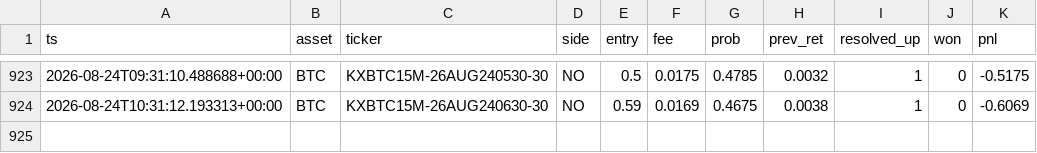
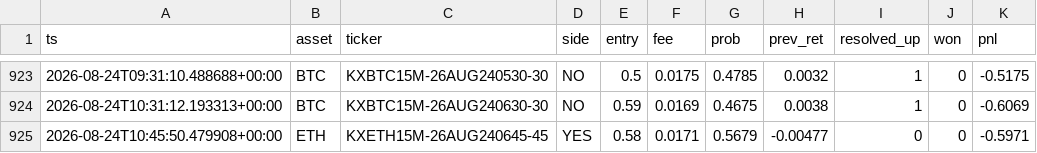
Before and after one commit to WhemDev/kalshi-paper-live, a CSV file: trades.csv, drawn as a sheet; only a part is shown, gaps mark what is left out.

```diff
--- a/trades.csv
+++ b/trades.csv
@@ -924 +924,2 @@ ts,asset,ticker,side,entry,fee,prob,prev_ret,resolved_up,won,pnl
 2026-08-24T10:31:12.193313+00:00,BTC,KXBTC15M-26AUG240630-30,NO,0.59,0.0169,0.4675,0.0038,1,0,-0.6069
+2026-08-24T10:45:50.479908+00:00,ETH,KXETH15M-26AUG240645-45,YES,0.58,0.0171,0.5679,-0.00477,0,0,-0.5971
```
